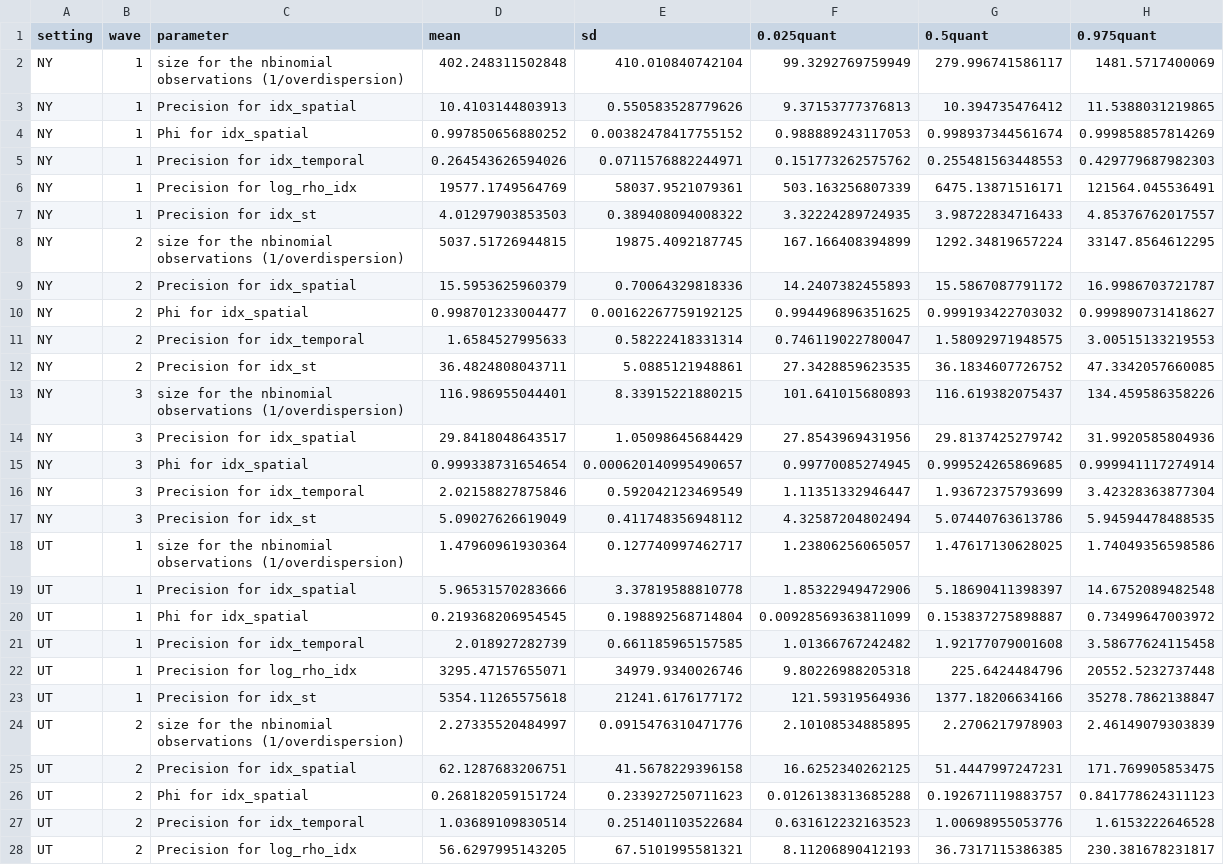
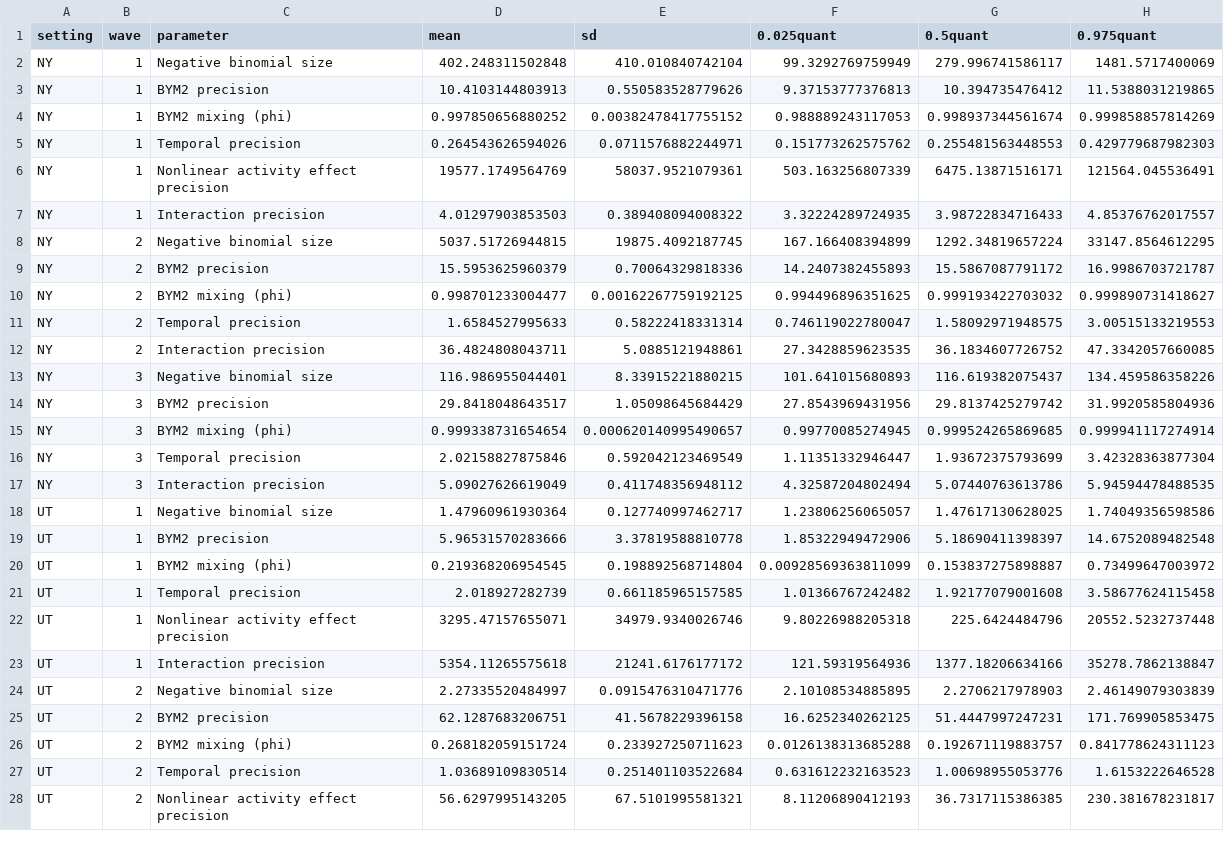
Before and after one commit to iprincegh/COVID-19-NYC-Utah, a CSV file: results/hyperparameters.csv, drawn as a sheet; only a part is shown; the diff covers the shown part only; the diff names each change by its address in the sheet, - before the commit and + after, or states it on an @@ line.

```diff
--- a/results/hyperparameters.csv
+++ b/results/hyperparameters.csv
-C2 (parameter): size for the nbinomial observations (1/overdispersion)
+C2 (parameter): Negative binomial size
-C3 (parameter): Precision for idx_spatial
+C3 (parameter): BYM2 precision
-C4 (parameter): Phi for idx_spatial
+C4 (parameter): BYM2 mixing (phi)
-C5 (parameter): Precision for idx_temporal
+C5 (parameter): Temporal precision
-C6 (parameter): Precision for log_rho_idx
+C6 (parameter): Nonlinear activity effect precision
-C7 (parameter): Precision for idx_st
+C7 (parameter): Interaction precision
-C8 (parameter): size for the nbinomial observations (1/overdispersion)
+C8 (parameter): Negative binomial size
-C9 (parameter): Precision for idx_spatial
+C9 (parameter): BYM2 precision
-C10 (parameter): Phi for idx_spatial
+C10 (parameter): BYM2 mixing (phi)
-C11 (parameter): Precision for idx_temporal
+C11 (parameter): Temporal precision
-C12 (parameter): Precision for idx_st
+C12 (parameter): Interaction precision
-C13 (parameter): size for the nbinomial observations (1/overdispersion)
+C13 (parameter): Negative binomial size
-C14 (parameter): Precision for idx_spatial
+C14 (parameter): BYM2 precision
-C15 (parameter): Phi for idx_spatial
+C15 (parameter): BYM2 mixing (phi)
-C16 (parameter): Precision for idx_temporal
+C16 (parameter): Temporal precision
-C17 (parameter): Precision for idx_st
+C17 (parameter): Interaction precision
-C18 (parameter): size for the nbinomial observations (1/overdispersion)
+C18 (parameter): Negative binomial size
-C19 (parameter): Precision for idx_spatial
+C19 (parameter): BYM2 precision
-C20 (parameter): Phi for idx_spatial
+C20 (parameter): BYM2 mixing (phi)
-C21 (parameter): Precision for idx_temporal
+C21 (parameter): Temporal precision
-C22 (parameter): Precision for log_rho_idx
+C22 (parameter): Nonlinear activity effect precision
-C23 (parameter): Precision for idx_st
+C23 (parameter): Interaction precision
-C24 (parameter): size for the nbinomial observations (1/overdispersion)
+C24 (parameter): Negative binomial size
-C25 (parameter): Precision for idx_spatial
+C25 (parameter): BYM2 precision
-C26 (parameter): Phi for idx_spatial
+C26 (parameter): BYM2 mixing (phi)
-C27 (parameter): Precision for idx_temporal
+C27 (parameter): Temporal precision
-C28 (parameter): Precision for log_rho_idx
+C28 (parameter): Nonlinear activity effect precision
```
Also changed, not shown: 7 edited cells elsewhere in this file, results/fixed_effects.csv, results/model_comparison.csv, 8 other files.
